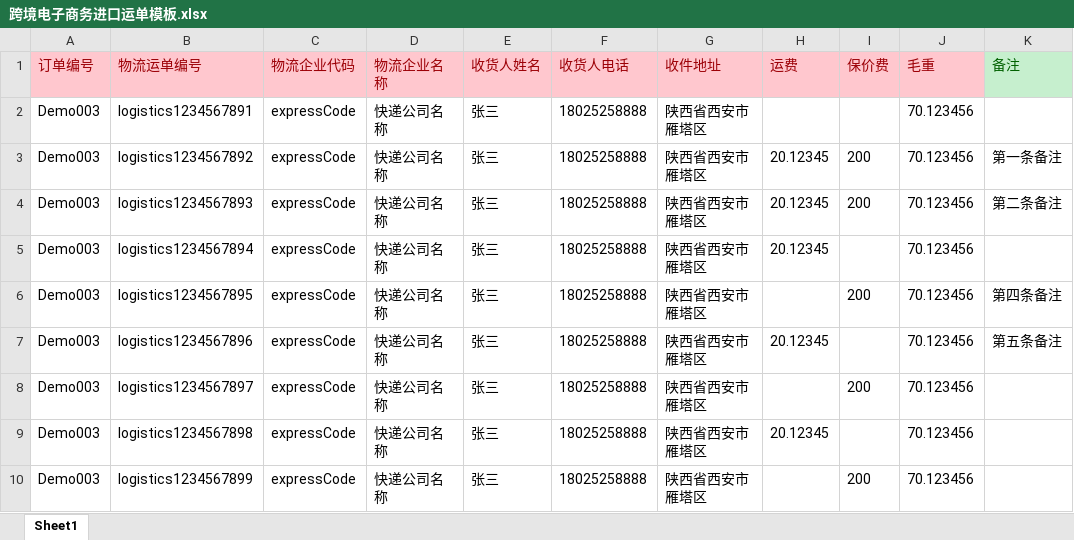
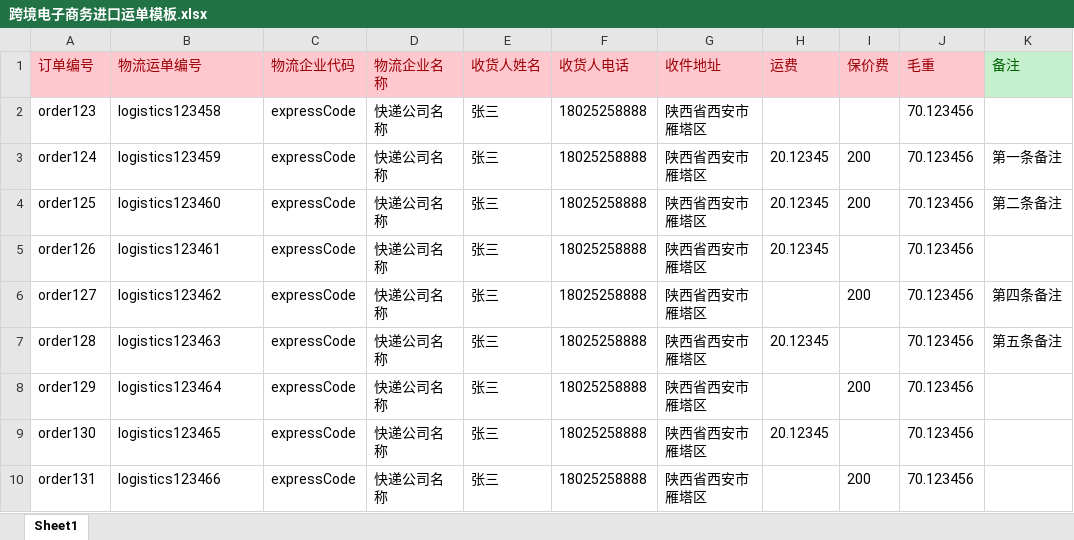
Before and after one commit to zylee19950505/data-interface, an Excel workbook: model/跨境电子商务进口运单模板.xlsx, sheet Sheet1, drawn as a sheet; values as stored, in another font and other column widths than the file's, no borders; the diff names each change by its address in the sheet, - before the commit and + after, or states it on an @@ line.

Commit message:
1.修改清单app_status为“2”申报状态； 2.修改各模块报文名称，去掉message； 3.修改运单报文，去除billNo； 4.修改订单报文，gModel改为gmodel； 5.调整订单，运单excel模板；

```diff
--- a/model/跨境电子商务进口运单模板.xlsx (sheet Sheet1)
+++ b/model/跨境电子商务进口运单模板.xlsx (sheet Sheet1)
-A2 (订单编号): Demo003
+A2 (订单编号): order123
-B2 (物流运单编号): logistics1234567891
+B2 (物流运单编号): logistics123458
-A3 (订单编号): Demo003
+A3 (订单编号): order124
-B3 (物流运单编号): logistics1234567892
+B3 (物流运单编号): logistics123459
-A4 (订单编号): Demo003
+A4 (订单编号): order125
-B4 (物流运单编号): logistics1234567893
+B4 (物流运单编号): logistics123460
-A5 (订单编号): Demo003
+A5 (订单编号): order126
-B5 (物流运单编号): logistics1234567894
+B5 (物流运单编号): logistics123461
-A6 (订单编号): Demo003
+A6 (订单编号): order127
-B6 (物流运单编号): logistics1234567895
+B6 (物流运单编号): logistics123462
-A7 (订单编号): Demo003
+A7 (订单编号): order128
-B7 (物流运单编号): logistics1234567896
+B7 (物流运单编号): logistics123463
-A8 (订单编号): Demo003
+A8 (订单编号): order129
-B8 (物流运单编号): logistics1234567897
+B8 (物流运单编号): logistics123464
-A9 (订单编号): Demo003
+A9 (订单编号): order130
-B9 (物流运单编号): logistics1234567898
+B9 (物流运单编号): logistics123465
-A10 (订单编号): Demo003
+A10 (订单编号): order131
-B10 (物流运单编号): logistics1234567899
+B10 (物流运单编号): logistics123466
```
Also changed, not shown: model/跨境电子商务进口订单模板.xlsx, 8 other files.
